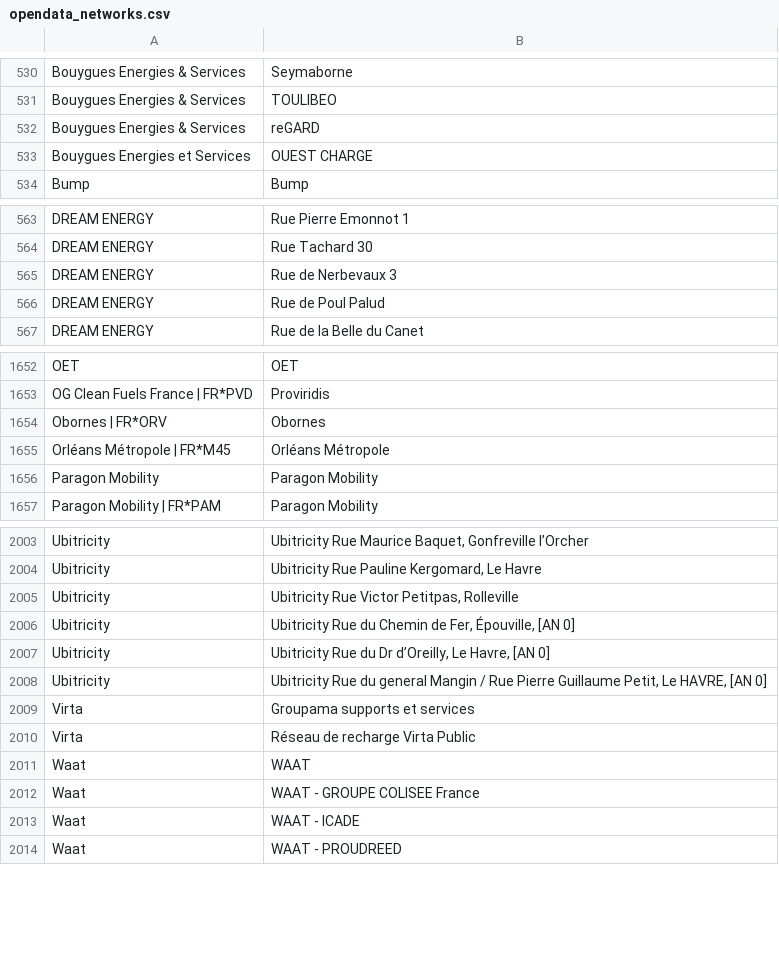
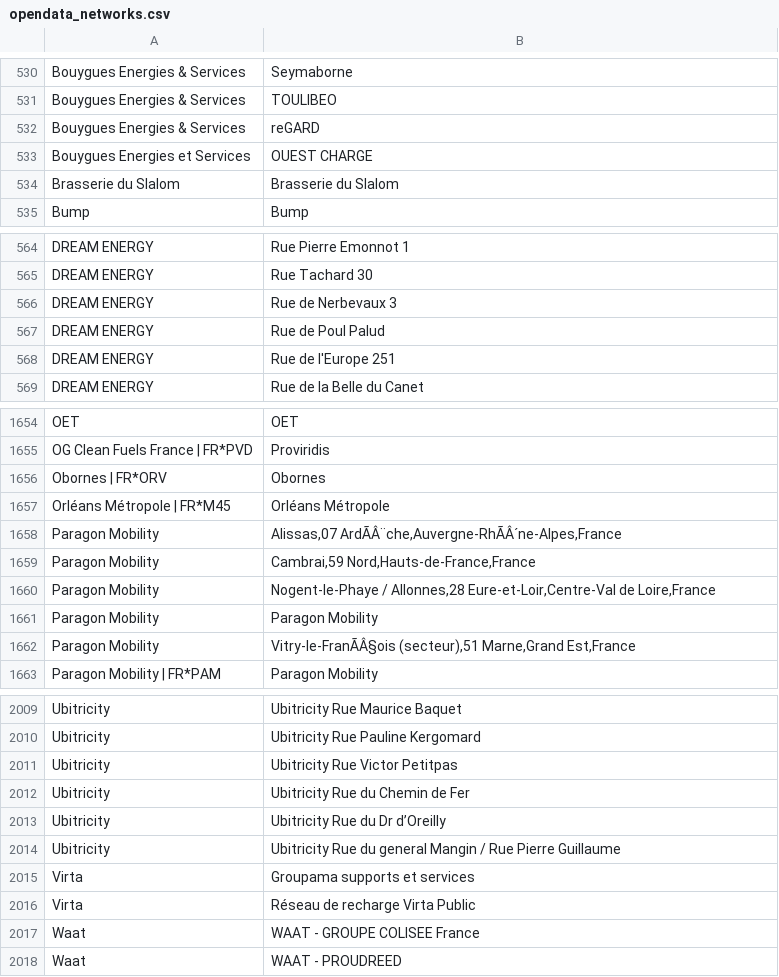
Before and after one commit to Jungle-Bus/ref-EU-EVSE, a CSV file: opendata_networks.csv, drawn as a sheet; only a part is shown, gaps mark what is left out; removed rows and columns are numbered as before the commit, all else as after; the diff covers the shown part only; the diff names each change by its address in the sheet, - before the commit and + after, or states it on an @@ line.

```diff
--- a/opendata_networks.csv
+++ b/opendata_networks.csv
+row 534: Brasserie du Slalom | Brasserie du Slalom
+row 568: DREAM ENERGY | Rue de l'Europe 251
+row 1658: Paragon Mobility | Alissas,07 ArdÃÂ¨che,Auvergne-RhÃÂ´ne-Alpes,France
+row 1659: Paragon Mobility | Cambrai,59 Nord,Hauts-de-France,France
+row 1660: Paragon Mobility | Nogent-le-Phaye / Allonnes,28 Eure-et-Loir,Centre-Val de Loire,France
+row 1662: Paragon Mobility | Vitry-le-FranÃÂ§ois (secteur),51 Marne,Grand Est,France
-B2009: Ubitricity Rue Maurice Baquet, Gonfreville l’Orcher
+B2009: Ubitricity Rue Maurice Baquet
-B2010: Ubitricity Rue Pauline Kergomard, Le Havre
+B2010: Ubitricity Rue Pauline Kergomard
-B2011: Ubitricity Rue Victor Petitpas, Rolleville
+B2011: Ubitricity Rue Victor Petitpas
-B2012: Ubitricity Rue du Chemin de Fer, Épouville, [AN 0]
+B2012: Ubitricity Rue du Chemin de Fer
-B2013: Ubitricity Rue du Dr d’Oreilly, Le Havre, [AN 0]
+B2013: Ubitricity Rue du Dr d’Oreilly
-B2014: …Pierre Guillaume Petit, Le HAVRE, [AN 0]
+B2014: …Pierre Guillaume
-row 2011: Waat | WAAT
-row 2013: Waat | WAAT - ICADE
```
Also changed, not shown: 1 added row, 1 removed row and 29 edited cells elsewhere in this file.
